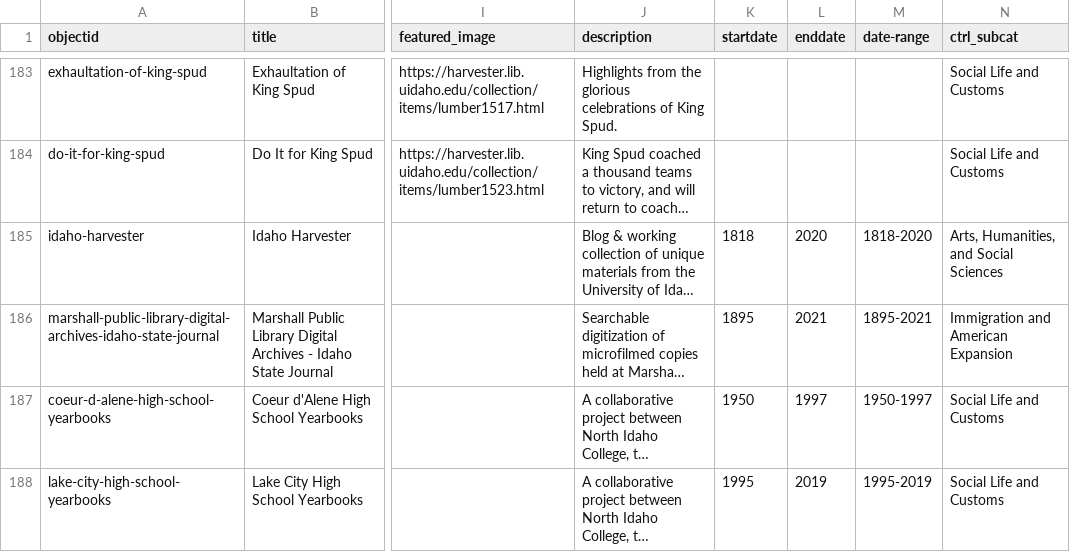
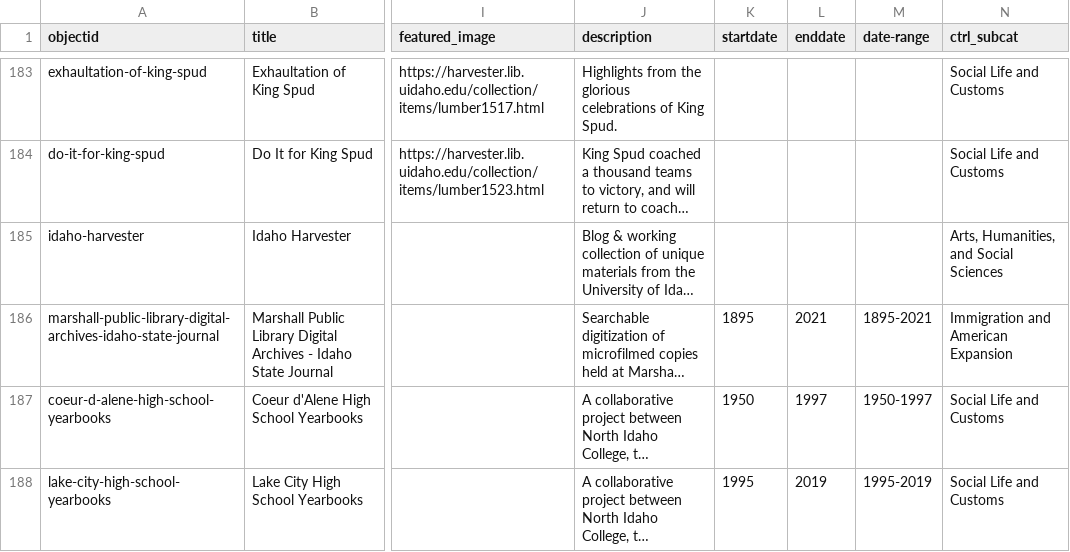
Before and after one commit to uidaholib/dloi-csv, a CSV file: _data/dloi.csv, drawn as a sheet; only a part is shown, gaps mark what is left out; long unchanged cells end in …; the diff names each change by its address in the sheet, - before the commit and + after, or states it on an @@ line.

Commit message:
no dates for Harfvefster

```diff
--- a/_data/dloi.csv
+++ b/_data/dloi.csv
-K185 (startdate): 1818
+K185 (startdate): (empty)
-L185 (enddate): 2020
+L185 (enddate): (empty)
-M185 (date-range): 1818-2020
+M185 (date-range): (empty)
```
